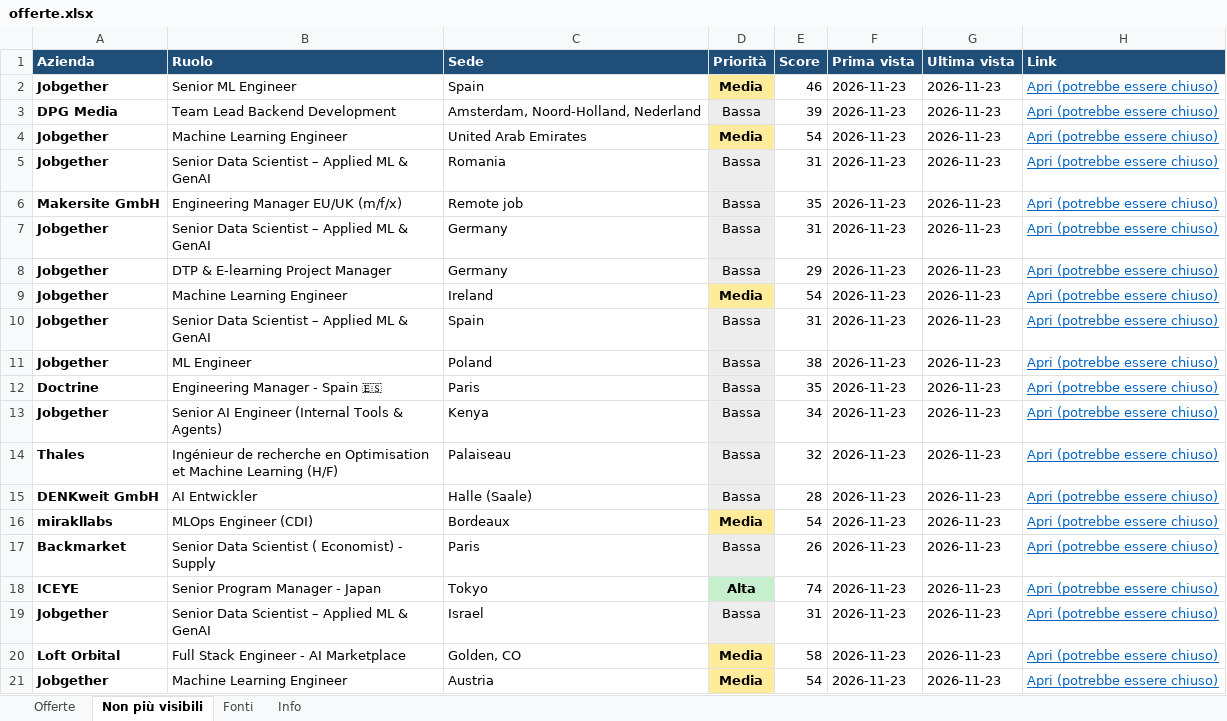
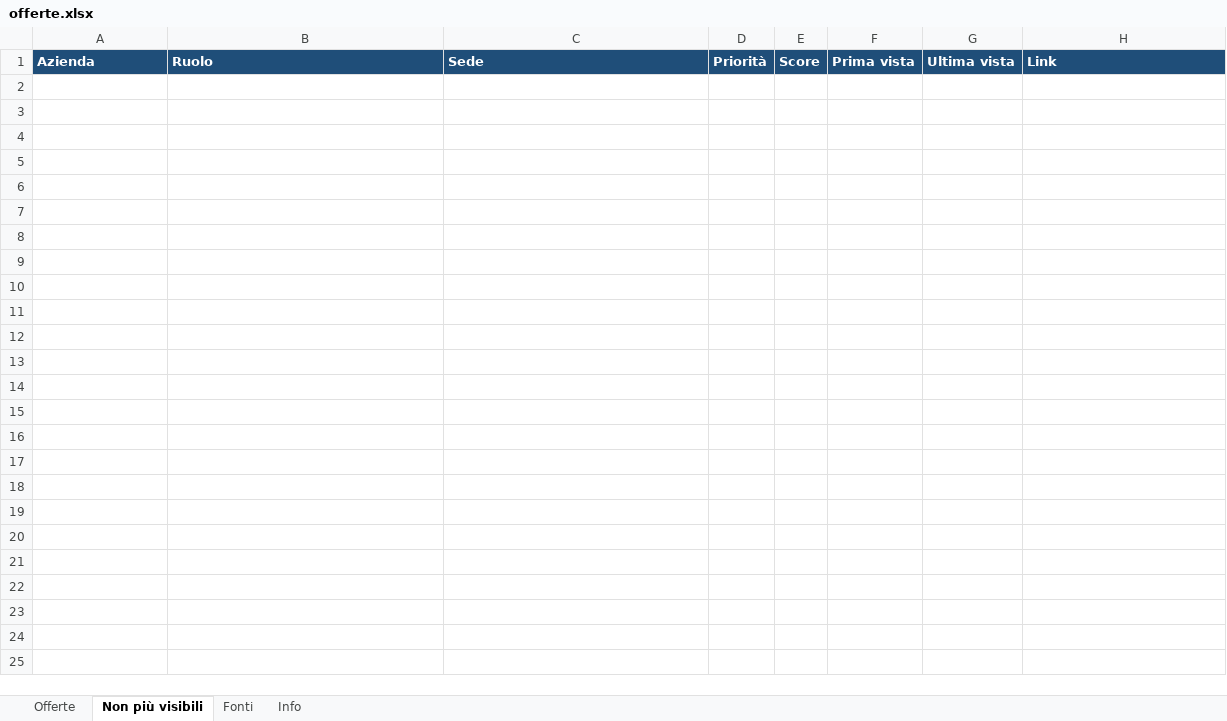
Before and after one commit to rirolli/work_search, an Excel workbook: docs/offerte.xlsx, sheet Non più visibili, drawn as a sheet; only a part is shown; values as stored, in another font and other column widths than the file's, no borders; the diff covers the shown part only; the diff names each change by its address in the sheet, - before the commit and + after, or states it on an @@ line.

```diff
--- a/docs/offerte.xlsx (sheet Non più visibili)
+++ b/docs/offerte.xlsx (sheet Non più visibili)
-row 2: Jobgether | Senior ML Engineer | Spain | Media | 46 | 2026-11-23 | 2026-11-23 | Apri (potrebbe essere chiuso)
-row 3: DPG Media | Team Lead Backend Development | Amsterdam, Noord-Holland, Nederland | Bassa | 39 | 2026-11-23 | 2026-11-23 | Apri (potrebbe essere chiuso)
-row 4: Jobgether | Machine Learning Engineer | United Arab Emirates | Media | 54 | 2026-11-23 | 2026-11-23 | Apri (potrebbe essere chiuso)
-row 5: Jobgether | Senior Data Scientist – Applied ML & GenAI | Romania | Bassa | 31 | 2026-11-23 | 2026-11-23 | Apri (potrebbe essere chiuso)
-row 6: Makersite GmbH | Engineering Manager EU/UK (m/f/x) | Remote job | Bassa | 35 | 2026-11-23 | 2026-11-23 | Apri (potrebbe essere chiuso)
-row 7: Jobgether | Senior Data Scientist – Applied ML & GenAI | Germany | Bassa | 31 | 2026-11-23 | 2026-11-23 | Apri (potrebbe essere chiuso)
-row 8: Jobgether | DTP & E-learning Project Manager | Germany | Bassa | 29 | 2026-11-23 | 2026-11-23 | Apri (potrebbe essere chiuso)
-row 9: Jobgether | Machine Learning Engineer | Ireland | Media | 54 | 2026-11-23 | 2026-11-23 | Apri (potrebbe essere chiuso)
-row 10: Jobgether | Senior Data Scientist – Applied ML & GenAI | Spain | Bassa | 31 | 2026-11-23 | 2026-11-23 | Apri (potrebbe essere chiuso)
-row 11: Jobgether | ML Engineer | Poland | Bassa | 38 | 2026-11-23 | 2026-11-23 | Apri (potrebbe essere chiuso)
-row 12: Doctrine | Engineering Manager - Spain 🇪🇸 | Paris | Bassa | 35 | 2026-11-23 | 2026-11-23 | Apri (potrebbe essere chiuso)
-row 13: Jobgether | Senior AI Engineer (Internal Tools & Agents) | Kenya | Bassa | 34 | 2026-11-23 | 2026-11-23 | Apri (potrebbe essere chiuso)
-row 14: Thales | Ingénieur de recherche en Optimisation et Machine Learning (H/F) | Palaiseau | Bassa | 32 | 2026-11-23 | 2026-11-23 | Apri (potrebbe essere chiuso)
-row 15: DENKweit GmbH | AI Entwickler | Halle (Saale) | Bassa | 28 | 2026-11-23 | 2026-11-23 | Apri (potrebbe essere chiuso)
-row 16: mirakllabs | MLOps Engineer (CDI) | Bordeaux | Media | 54 | 2026-11-23 | 2026-11-23 | Apri (potrebbe essere chiuso)
-row 17: Backmarket | Senior Data Scientist ( Economist) - Supply | Paris | Bassa | 26 | 2026-11-23 | 2026-11-23 | Apri (potrebbe essere chiuso)
-row 18: ICEYE | Senior Program Manager - Japan | Tokyo | Alta | 74 | 2026-11-23 | 2026-11-23 | Apri (potrebbe essere chiuso)
-row 19: Jobgether | Senior Data Scientist – Applied ML & GenAI | Israel | Bassa | 31 | 2026-11-23 | 2026-11-23 | Apri (potrebbe essere chiuso)
-row 20: Loft Orbital | Full Stack Engineer - AI Marketplace | Golden, CO | Media | 58 | 2026-11-23 | 2026-11-23 | Apri (potrebbe essere chiuso)
-row 21: Jobgether | Machine Learning Engineer | Austria | Media | 54 | 2026-11-23 | 2026-11-23 | Apri (potrebbe essere chiuso)
```
Also changed, not shown: 183 removed rows elsewhere in this sheet, sheet Offerte, sheet Fonti, sheet Info, 4 other files.
